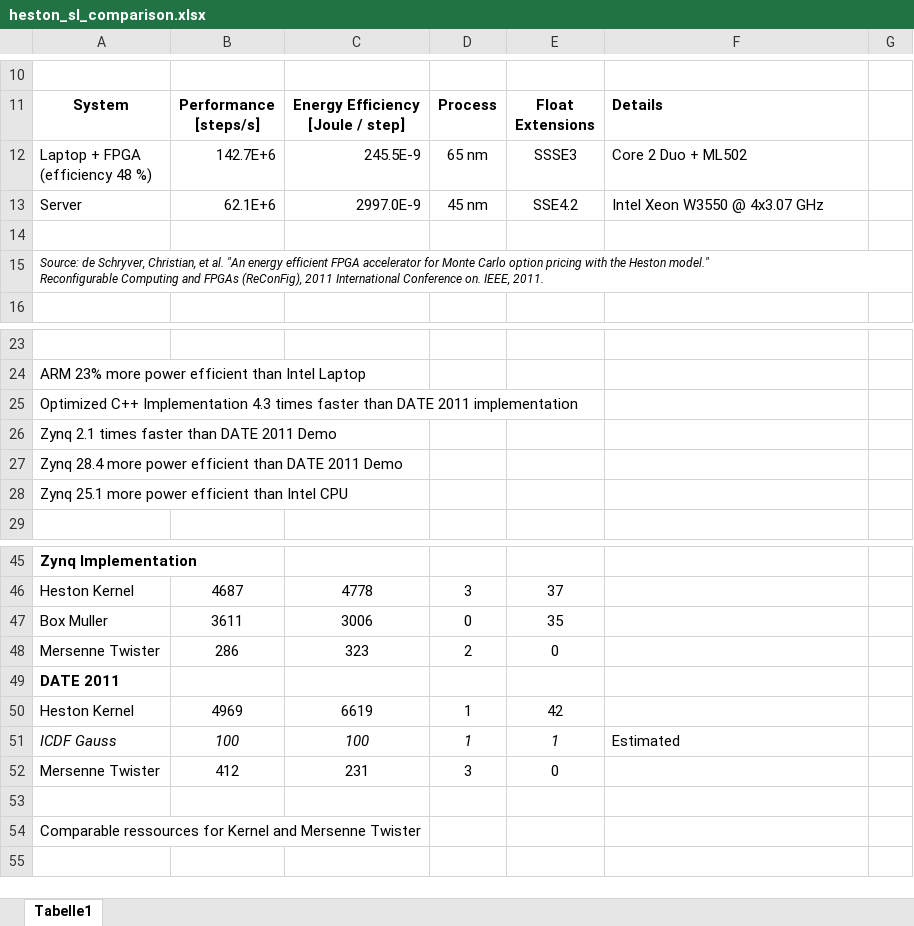
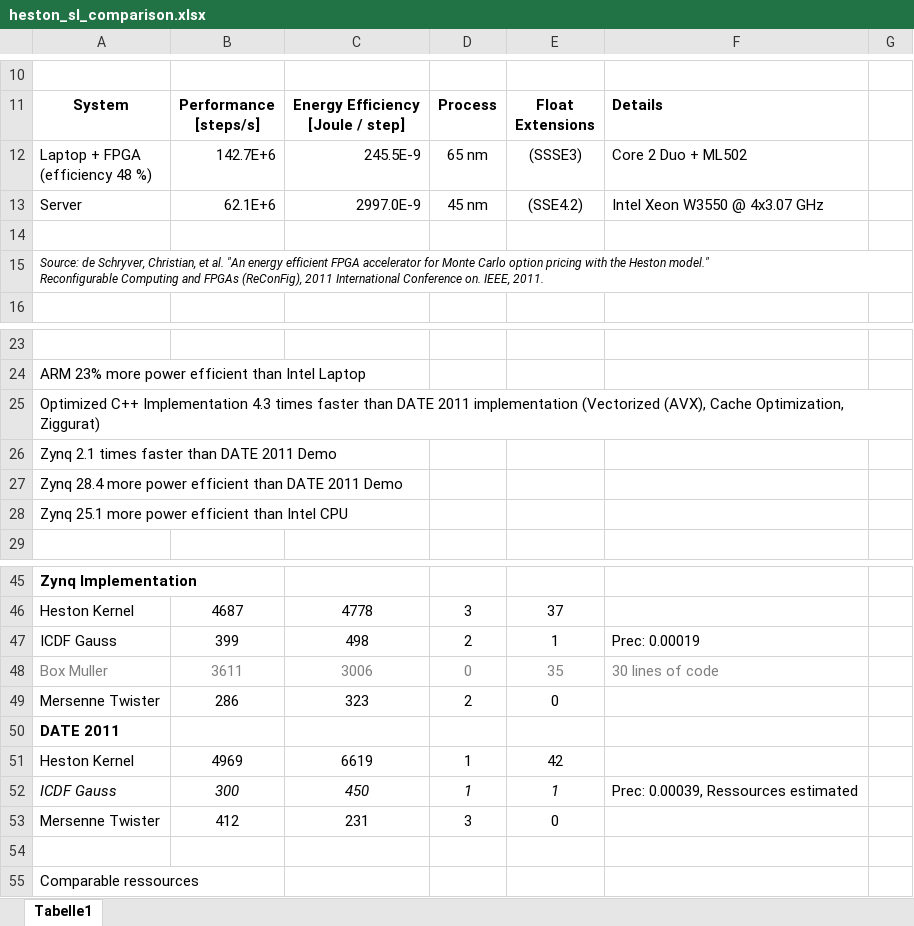
Before and after one commit to tukl-msd/finance.zynqpricer.hls, an Excel workbook: results/heston_sl_comparison.xlsx, sheet Tabelle1, drawn as a sheet; only a part is shown, gaps mark what is left out; values as stored, in another font and other column widths than the file's, no borders; addresses are those after the commit; the diff names each change by its address in the sheet, - before the commit and + after, or states it on an @@ line.

Commit message:
added documentation for icdf

```diff
--- a/results/heston_sl_comparison.xlsx (sheet Tabelle1)
+++ b/results/heston_sl_comparison.xlsx (sheet Tabelle1)
-E12: SSSE3
+E12: (SSSE3)
-E13: SSE4.2
+E13: (SSE4.2)
-A25: …2011 implementation
+A25: …2011 implementation (Vectorized (AVX), Cache Optimization, Ziggurat)
+row 47: ICDF Gauss | 399 | 498 | 2 | 1 | Prec: 0.00019
-A48:E48 text colour: black
+A48:E48 text colour: #7F7F7F
-F48: (empty)
+F48: 30 lines of code
-B52: 100
+B52: 300
-C52: 100
+C52: 450
-F52: Estimated
+F52: Prec: 0.00039, Ressources estimated
-A55: Comparable ressources for Kernel and Mersenne Twister
+A55: Comparable ressources
```
Also changed, not shown: results/2013.09.03_heston_loc_comparison/heston_loc.xlsx, 4 other files.
